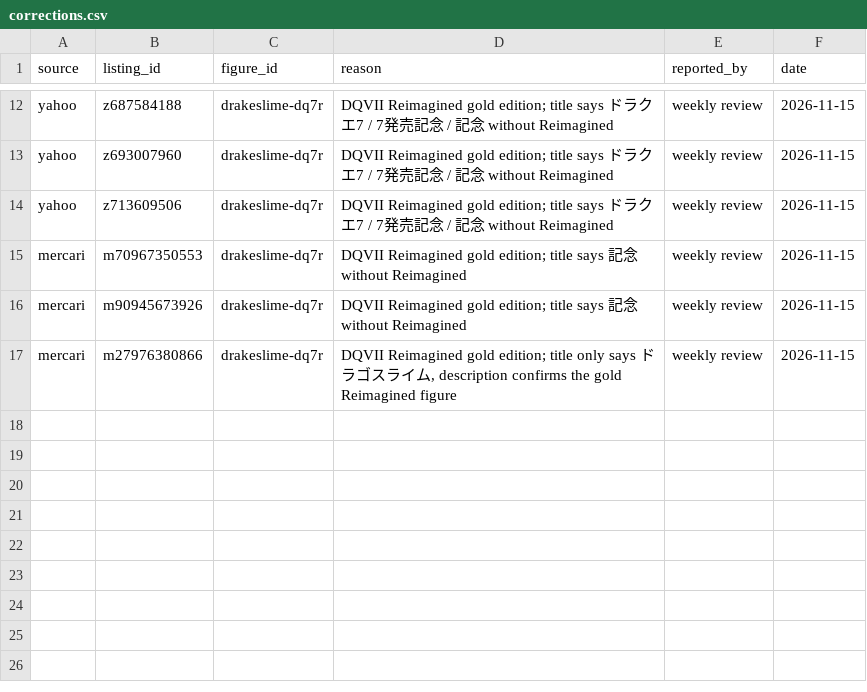
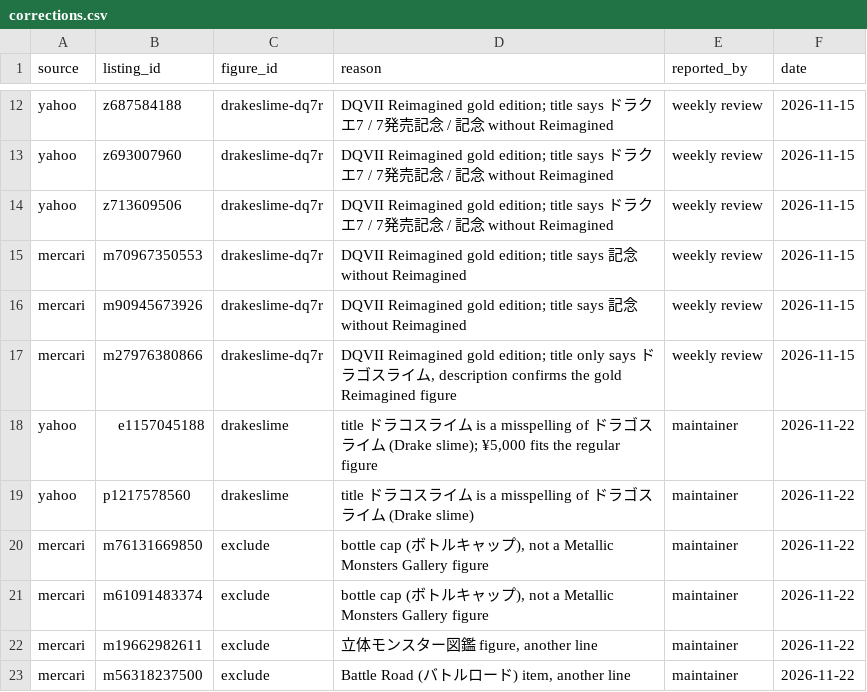
Before and after one commit to MetalDex/MetalDex, a CSV file: prices/data/corrections.csv, drawn as a sheet; only a part is shown, gaps mark what is left out.

Commit message:
Matcher: leave out bottle caps, 立体モンスター図鑑 and Battle Road items; read ドラコスライム as Drake slime; 6 corrections

```diff
--- a/prices/data/corrections.csv
+++ b/prices/data/corrections.csv
@@ -17 +17,7 @@ mercari,m90945673926,drakeslime-dq7r,DQVII Reimagined gold edition; title says
 mercari,m27976380866,drakeslime-dq7r,"DQVII Reimagined gold edition; title only says ドラゴスライム, description confirms the gold Reimagined figure",weekly review,2026-11-15
+yahoo,e1157045188,drakeslime,"title ドラコスライム is a misspelling of ドラゴスライム (Drake slime); ¥5,000 fits the regular figure",maintainer,2026-11-22
+yahoo,p1217578560,drakeslime,title ドラコスライム is a misspelling of ドラゴスライム (Drake slime),maintainer,2026-11-22
+mercari,m76131669850,exclude,"bottle cap (ボトルキャップ), not a Metallic Monsters Gallery figure",maintainer,2026-11-22
+mercari,m61091483374,exclude,"bottle cap (ボトルキャップ), not a Metallic Monsters Gallery figure",maintainer,2026-11-22
+mercari,m19662982611,exclude,"立体モンスター図鑑 figure, another line",maintainer,2026-11-22
+mercari,m56318237500,exclude,"Battle Road (バトルロード) item, another line",maintainer,2026-11-22
```
Also changed, not shown: 8 other files.
